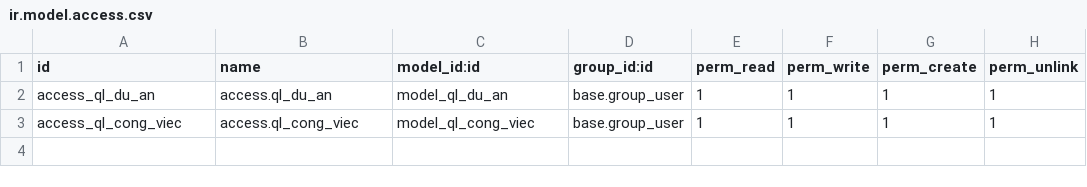
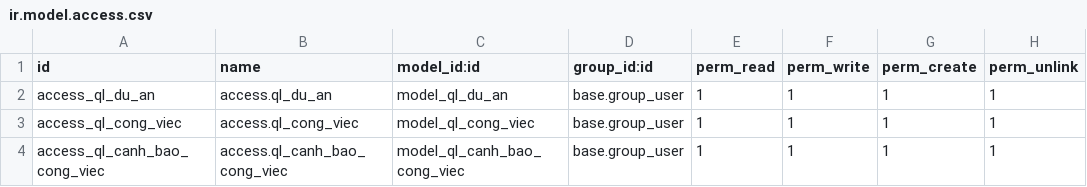
Before and after one commit to ThinhNguyen25/HN-QTDN-17-01-N9, a CSV file: addons/quan_ly_du_an_cong_viec/security/ir.model.access.csv, drawn as a sheet; the diff names each change by its address in the sheet, - before the commit and + after, or states it on an @@ line.

```diff
--- a/addons/quan_ly_du_an_cong_viec/security/ir.model.access.csv
+++ b/addons/quan_ly_du_an_cong_viec/security/ir.model.access.csv
+row 4: access_ql_canh_bao_cong_viec | access.ql_canh_bao_cong_viec | model_ql_canh_bao_cong_viec | base.group_user | 1 | 1 | 1 | 1
```
Also changed, not shown: 8 other files.
